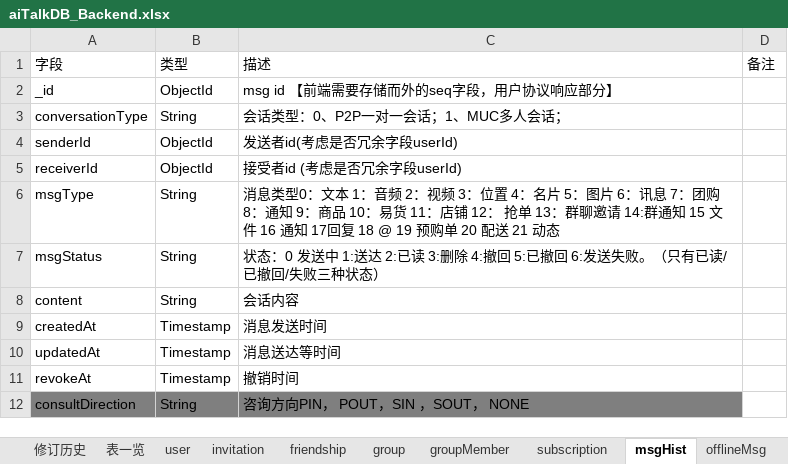
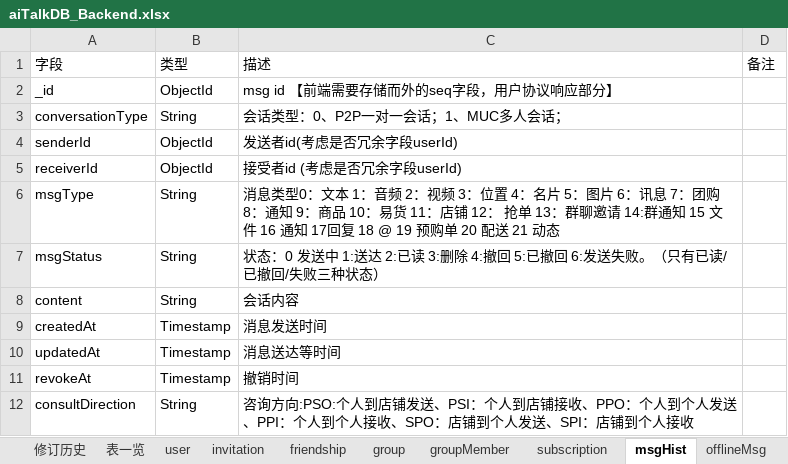
Before and after one commit to chenqingze/laoke, an Excel workbook: doc/db/aiTalkDB_Backend.xlsx, sheet msgHist, drawn as a sheet; values as stored, in another font and other column widths than the file's, no borders; charts and pictures not drawn; the diff names each change by its address in the sheet, - before the commit and + after, or states it on an @@ line.

```diff
--- a/doc/db/aiTalkDB_Backend.xlsx (sheet msgHist)
+++ b/doc/db/aiTalkDB_Backend.xlsx (sheet msgHist)
-A12:C12 fill: #7F7F7F
+A12:C12 fill: none
-C12: 咨询方向PIN， POUT，SIN ，SOUT， NONE
+C12: 咨询方向:PSO:个人到店铺发送、PSI：个人到店铺接收、PPO：个人到个人发送、PPI：个人到个人接收、SPO：店铺到个人发送、SPI：店铺到个人接收
```
Also changed, not shown: sheet offlineMsg, sheet recentChat, 2 other files.
